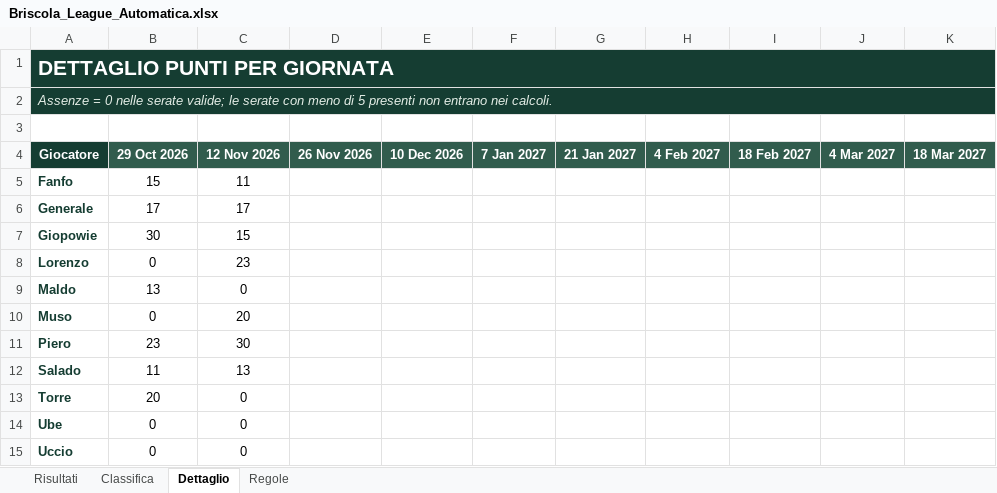
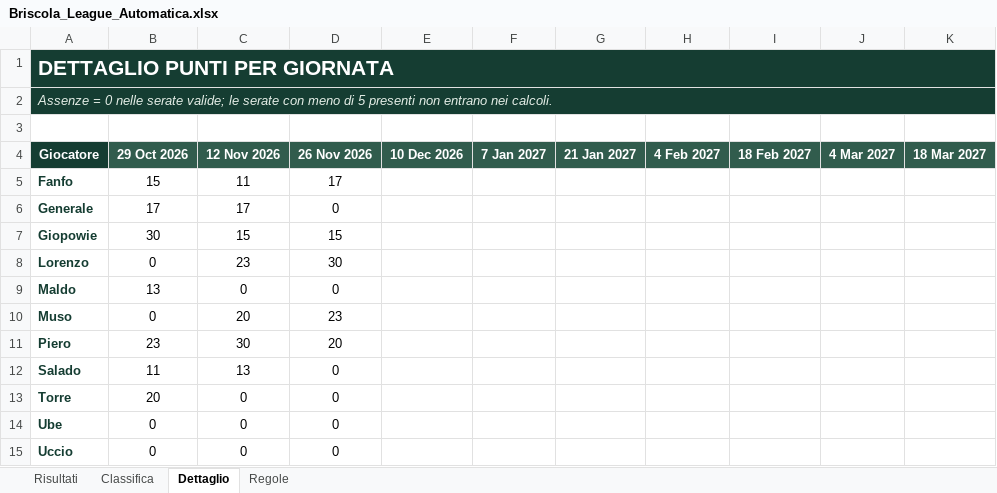
Before and after one commit to giopowie/briscola, an Excel workbook: data/Briscola_League_Automatica.xlsx, sheet Dettaglio, drawn as a sheet; only a part is shown; values as stored, in another font and other column widths than the file's, no borders; the diff names each change by its address in the sheet, - before the commit and + after, or states it on an @@ line.

```diff
--- a/data/Briscola_League_Automatica.xlsx (sheet Dettaglio)
+++ b/data/Briscola_League_Automatica.xlsx (sheet Dettaglio)
-D5 (26 Nov 2026): (empty)
+D5 (26 Nov 2026): 17
-D6 (26 Nov 2026): (empty)
+D6 (26 Nov 2026): 0
-D7 (26 Nov 2026): (empty)
+D7 (26 Nov 2026): 15
-D8 (26 Nov 2026): (empty)
+D8 (26 Nov 2026): 30
-D9 (26 Nov 2026): (empty)
+D9 (26 Nov 2026): 0
-D10 (26 Nov 2026): (empty)
+D10 (26 Nov 2026): 23
-D11 (26 Nov 2026): (empty)
+D11 (26 Nov 2026): 20
-D12:D15 (26 Nov 2026): (empty)
+D12:D15 (26 Nov 2026): 0
```
Also changed, not shown: sheet Classifica, sheet Risultati.
